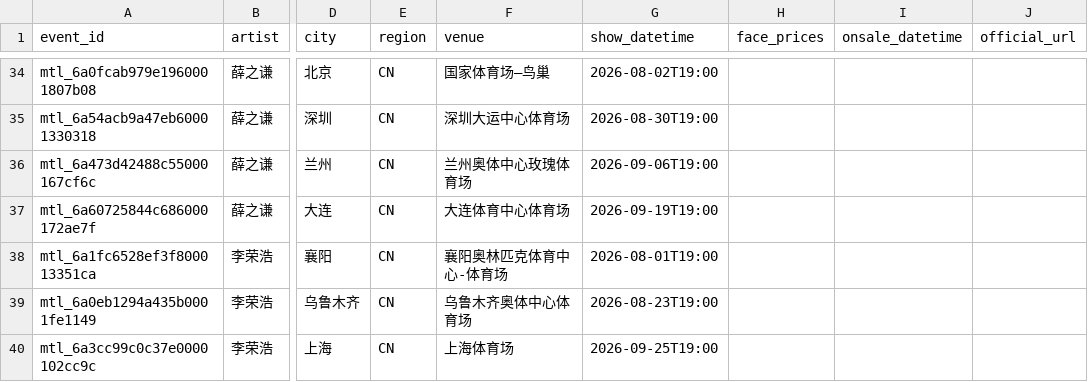
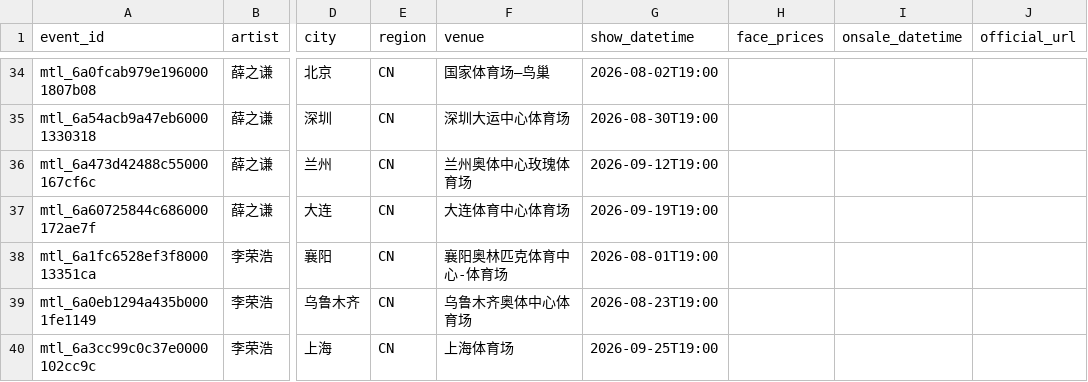
Before and after one commit to RealAToMe/ConcertOwl, a CSV file: meta/Watchlist.csv, drawn as a sheet; only a part is shown, gaps mark what is left out; the diff names each change by its address in the sheet, - before the commit and + after, or states it on an @@ line.

```diff
--- a/meta/Watchlist.csv
+++ b/meta/Watchlist.csv
-G36 (show_datetime): 2026-09-06T19:00
+G36 (show_datetime): 2026-09-12T19:00
```
Also changed, not shown: 5 other files.
